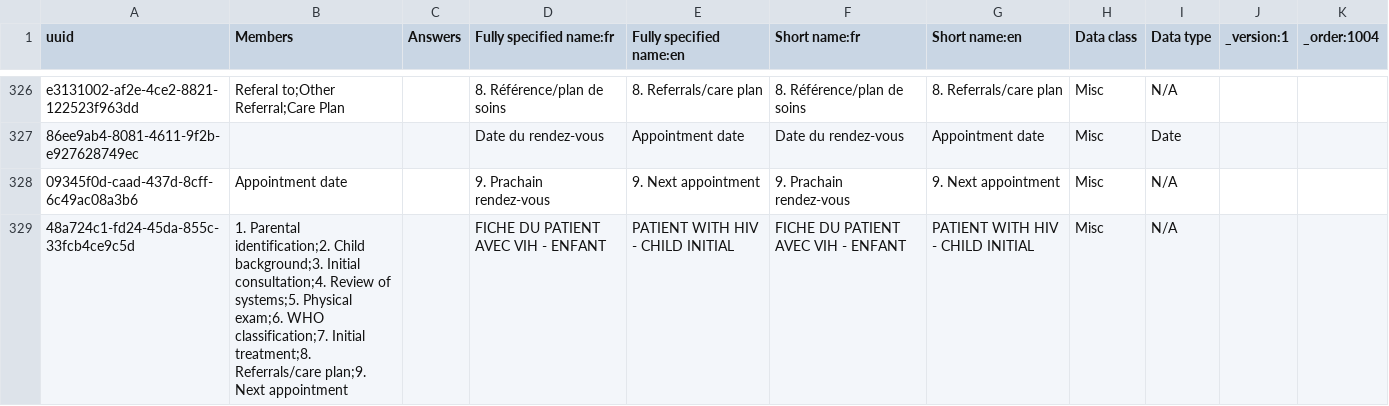
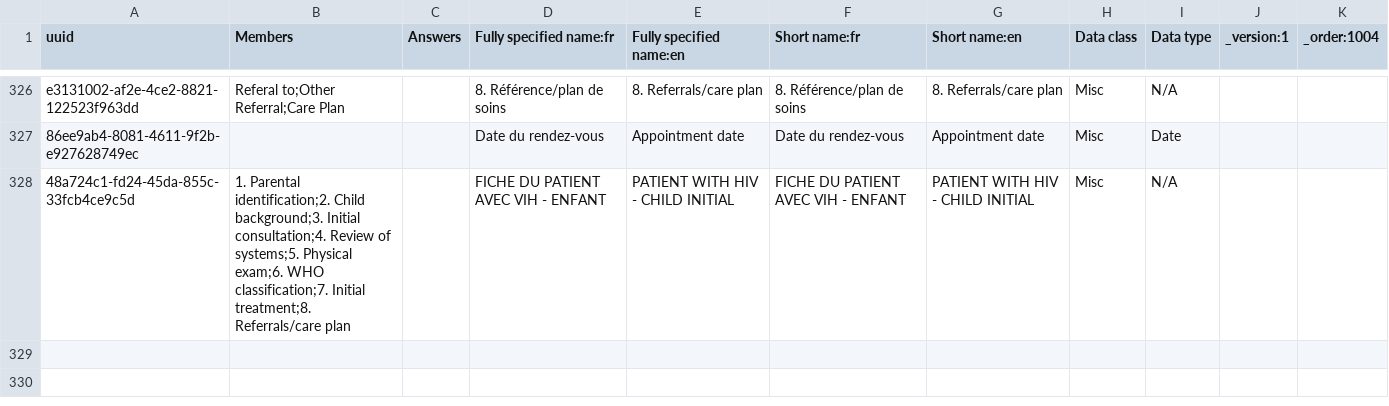
Before and after one commit to jembi/cameroon-bahmni-metadata, a CSV file: configuration/concepts/1004_child_hiv_initial_form.csv, drawn as a sheet; only a part is shown, gaps mark what is left out.

Commit message:
COM-390 Remove section in child hiv initial form

```diff
--- a/configuration/concepts/1004_child_hiv_initial_form.csv
+++ b/configuration/concepts/1004_child_hiv_initial_form.csv
@@ -327,3 +327,2 @@ e3131002-af2e-4ce2-8821-122523f963dd,Referal to;Other Referral;Care Plan,,8. Ré
 86ee9ab4-8081-4611-9f2b-e927628749ec,,,Date du rendez-vous,Appointment date,Date du rendez-vous,Appointment date,Misc,Date,,
-09345f0d-caad-437d-8cff-6c49ac08a3b6,Appointment date,,9. Prachain rendez-vous,9. Next appointment,9. Prachain rendez-vous,9. Next appointment,Misc,N/A,,
-48a724c1-fd24-45da-855c-33fcb4ce9c5d,1. Parental identification;2. Child background;3. Initial consultation;4. Review of systems;5. Physical exam;6. WHO classification;7. Initial treatment;8. Referrals/care plan;9. Next appointment,,FICHE DU PATIENT AVEC VIH - ENFANT,PATIENT WITH HIV - CHILD INITIAL,FICHE DU PATIENT AVEC VIH - ENFANT,PATIENT WITH HIV - CHILD INITIAL,Misc,N/A,,
+48a724c1-fd24-45da-855c-33fcb4ce9c5d,1. Parental identification;2. Child background;3. Initial consultation;4. Review of systems;5. Physical exam;6. WHO classification;7. Initial treatment;8. Referrals/care plan,,FICHE DU PATIENT AVEC VIH - ENFANT,PATIENT WITH HIV - CHILD INITIAL,FICHE DU PATIENT AVEC VIH - ENFANT,PATIENT WITH HIV - CHILD INITIAL,Misc,N/A,,
```
